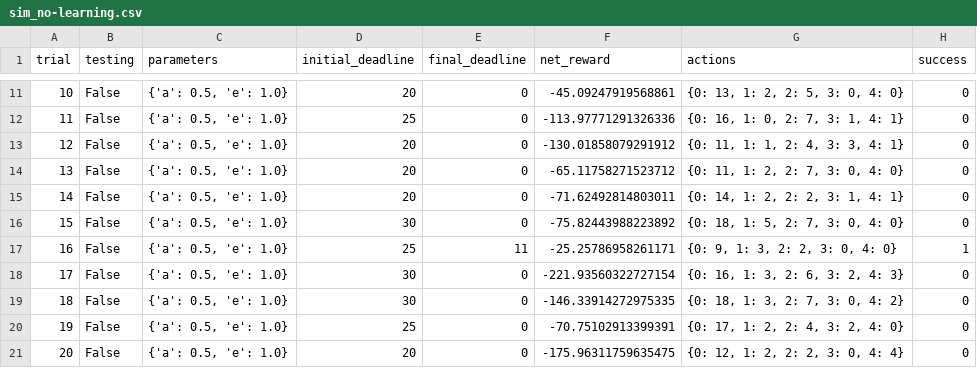
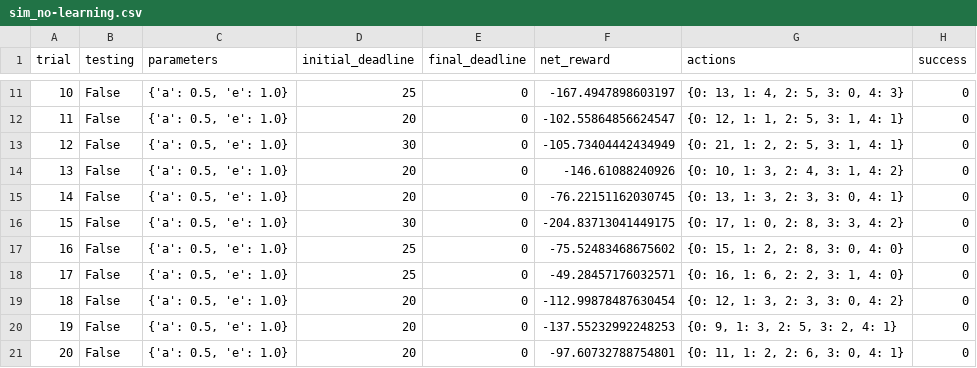
Before and after one commit to Keenencates/Smartcab, a CSV file: logs/sim_no-learning.csv, drawn as a sheet; only a part is shown, gaps mark what is left out; the diff covers the shown part only.

```diff
--- a/logs/sim_no-learning.csv
+++ b/logs/sim_no-learning.csv
@@ -11,11 +11,11 @@ trial,testing,parameters,initial_deadline,final_deadline,net_reward,actions,succ
-10,False,"{'a': 0.5, 'e': 1.0}",20,0,-45.09247919568861,"{0: 13, 1: 2, 2: 5, 3: 0, 4: 0}",0
-11,False,"{'a': 0.5, 'e': 1.0}",25,0,-113.97771291326336,"{0: 16, 1: 0, 2: 7, 3: 1, 4: 1}",0
-12,False,"{'a': 0.5, 'e': 1.0}",20,0,-130.01858079291912,"{0: 11, 1: 1, 2: 4, 3: 3, 4: 1}",0
-13,False,"{'a': 0.5, 'e': 1.0}",20,0,-65.11758271523712,"{0: 11, 1: 2, 2: 7, 3: 0, 4: 0}",0
-14,False,"{'a': 0.5, 'e': 1.0}",20,0,-71.62492814803011,"{0: 14, 1: 2, 2: 2, 3: 1, 4: 1}",0
-15,False,"{'a': 0.5, 'e': 1.0}",30,0,-75.82443988223892,"{0: 18, 1: 5, 2: 7, 3: 0, 4: 0}",0
-16,False,"{'a': 0.5, 'e': 1.0}",25,11,-25.25786958261171,"{0: 9, 1: 3, 2: 2, 3: 0, 4: 0}",1
-17,False,"{'a': 0.5, 'e': 1.0}",30,0,-221.93560322727154,"{0: 16, 1: 3, 2: 6, 3: 2, 4: 3}",0
-18,False,"{'a': 0.5, 'e': 1.0}",30,0,-146.33914272975335,"{0: 18, 1: 3, 2: 7, 3: 0, 4: 2}",0
-19,False,"{'a': 0.5, 'e': 1.0}",25,0,-70.75102913399391,"{0: 17, 1: 2, 2: 4, 3: 2, 4: 0}",0
-20,False,"{'a': 0.5, 'e': 1.0}",20,0,-175.96311759635475,"{0: 12, 1: 2, 2: 2, 3: 0, 4: 4}",0
+10,False,"{'a': 0.5, 'e': 1.0}",25,0,-167.4947898603197,"{0: 13, 1: 4, 2: 5, 3: 0, 4: 3}",0
+11,False,"{'a': 0.5, 'e': 1.0}",20,0,-102.55864856624547,"{0: 12, 1: 1, 2: 5, 3: 1, 4: 1}",0
+12,False,"{'a': 0.5, 'e': 1.0}",30,0,-105.73404442434949,"{0: 21, 1: 2, 2: 5, 3: 1, 4: 1}",0
+13,False,"{'a': 0.5, 'e': 1.0}",20,0,-146.61088240926,"{0: 10, 1: 3, 2: 4, 3: 1, 4: 2}",0
+14,False,"{'a': 0.5, 'e': 1.0}",20,0,-76.22151162030745,"{0: 13, 1: 3, 2: 3, 3: 0, 4: 1}",0
+15,False,"{'a': 0.5, 'e': 1.0}",30,0,-204.83713041449175,"{0: 17, 1: 0, 2: 8, 3: 3, 4: 2}",0
+16,False,"{'a': 0.5, 'e': 1.0}",25,0,-75.52483468675602,"{0: 15, 1: 2, 2: 8, 3: 0, 4: 0}",0
+17,False,"{'a': 0.5, 'e': 1.0}",25,0,-49.28457176032571,"{0: 16, 1: 6, 2: 2, 3: 1, 4: 0}",0
+18,False,"{'a': 0.5, 'e': 1.0}",20,0,-112.99878487630454,"{0: 12, 1: 3, 2: 3, 3: 0, 4: 2}",0
+19,False,"{'a': 0.5, 'e': 1.0}",20,0,-137.55232992248253,"{0: 9, 1: 3, 2: 5, 3: 2, 4: 1}",0
+20,False,"{'a': 0.5, 'e': 1.0}",20,0,-97.60732788754801,"{0: 11, 1: 2, 2: 6, 3: 0, 4: 1}",0
```
Also changed, not shown: 70 edited cells elsewhere in this file, 8 other files.
